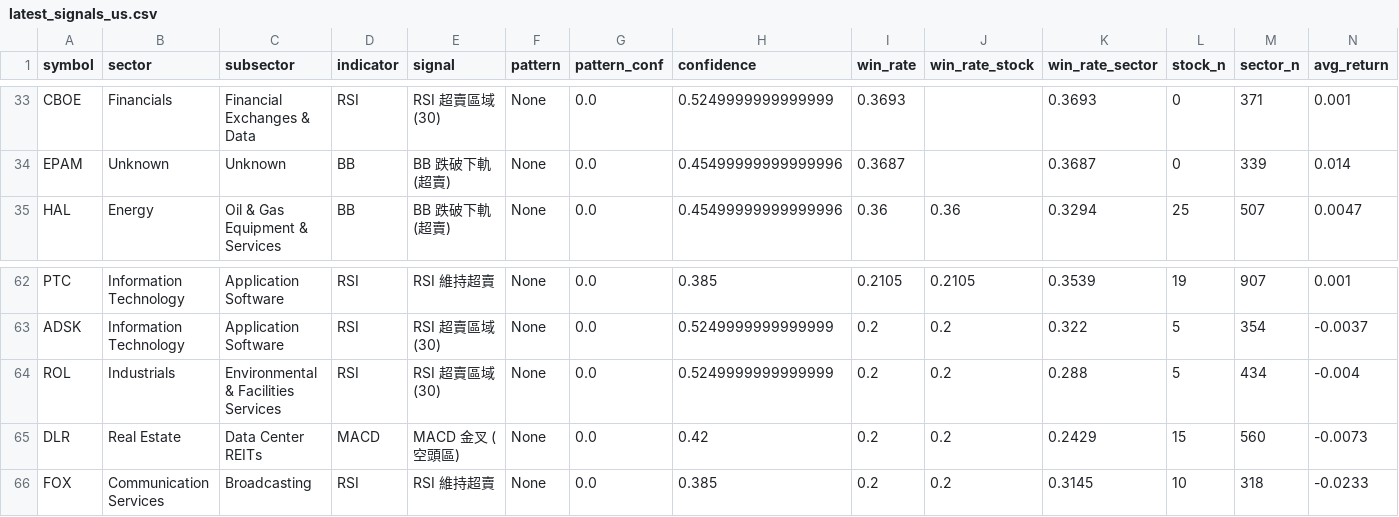
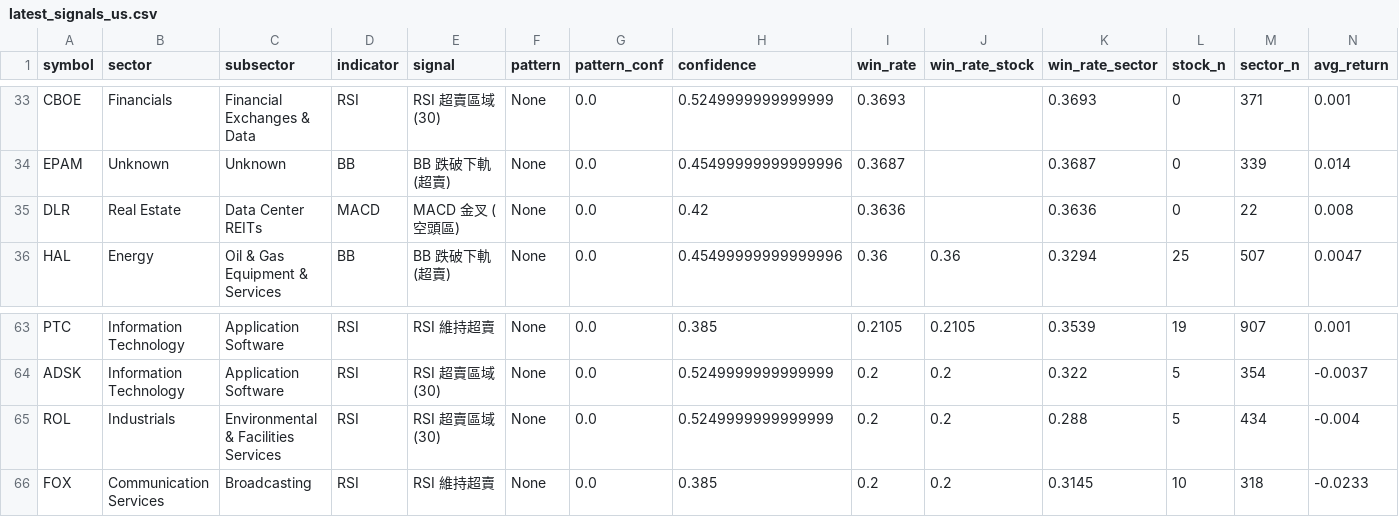
Before and after one commit to Oosuperlio/StockDashboard, a CSV file: data/signals/latest_signals_us.csv, drawn as a sheet; only a part is shown, gaps mark what is left out; removed rows and columns are numbered as before the commit, all else as after; rows hold the shown columns only; the diff names each change by its address in the sheet, - before the commit and + after, or states it on an @@ line.

```diff
--- a/data/signals/latest_signals_us.csv
+++ b/data/signals/latest_signals_us.csv
+row 35: DLR | Real Estate | Data Center REITs | MACD | MACD 金叉 (空頭區) | None | 0.0 | 0.42 | 0.3636 |  | 0.3636 | 0 | 22 | 0.008
-row 65: DLR | Real Estate | Data Center REITs | MACD | MACD 金叉 (空頭區) | None | 0.0 | 0.42 | 0.2 | 0.2 | 0.2429 | 15 | 560 | -0.0073
```
Also changed, not shown: 5 other files.
